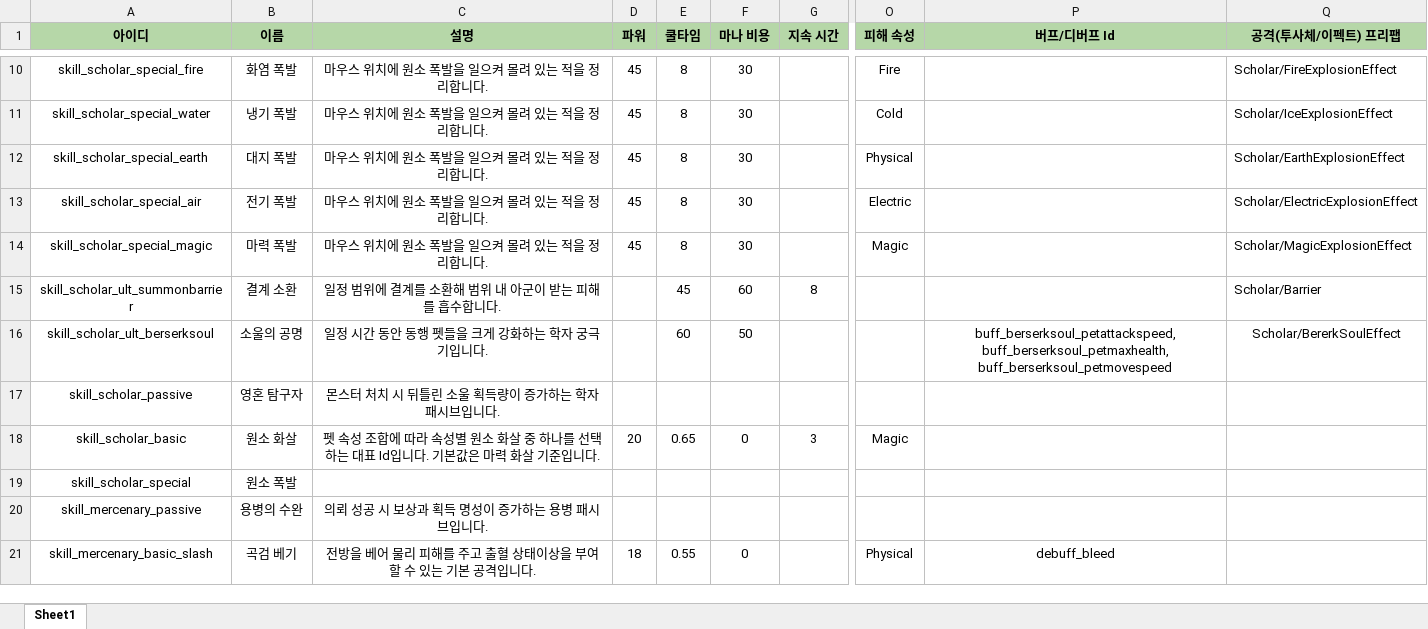
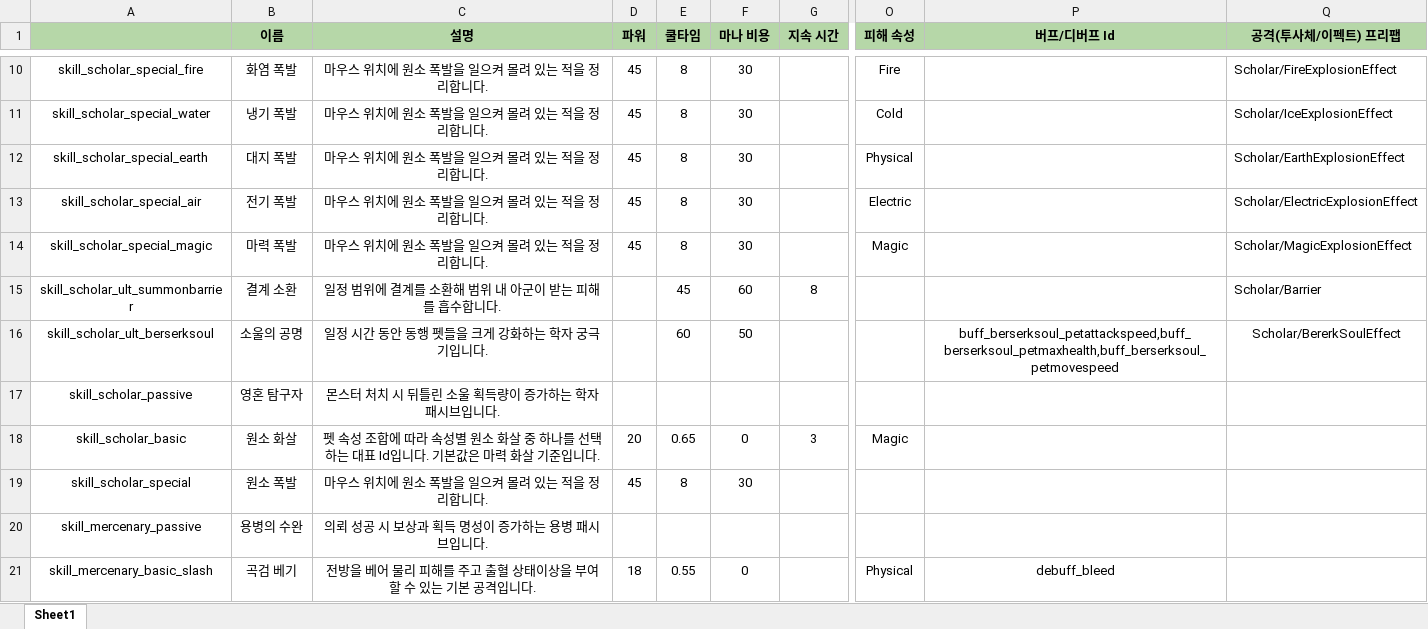
Before and after one commit to 6th-July-Team/WanderSoul, an Excel workbook: JsonConverter/ExcelFiles/PlayerSkillData.xlsx, sheet Sheet1, drawn as a sheet; only a part is shown, gaps mark what is left out; values as stored, in another font and other column widths than the file's, no borders; charts and pictures not drawn; the diff names each change by its address in the sheet, - before the commit and + after, or states it on an @@ line.

```diff
--- a/JsonConverter/ExcelFiles/PlayerSkillData.xlsx (sheet Sheet1)
+++ b/JsonConverter/ExcelFiles/PlayerSkillData.xlsx (sheet Sheet1)
-A1: 아이디
+A1: (empty)
-P16 (버프/디버프 Id): buff_berserksoul_petattackspeed, buff_berserksoul_petmaxhealth, buff_berserksoul_petmovespeed
+P16 (버프/디버프 Id): buff_berserksoul_petattackspeed,buff_berserksoul_petmaxhealth,buff_berserksoul_petmovespeed
-C19 (설명): (empty)
+C19 (설명): 마우스 위치에 원소 폭발을 일으켜 몰려 있는 적을 정리합니다.
-D19 (파워): (empty)
+D19 (파워): 45
-E19 (쿨타임): (empty)
+E19 (쿨타임): 8
-F19 (마나 비용): (empty)
+F19 (마나 비용): 30
```
Also changed, not shown: JsonConverter/ExcelFiles/PoolData.xlsx, 7 other files.
